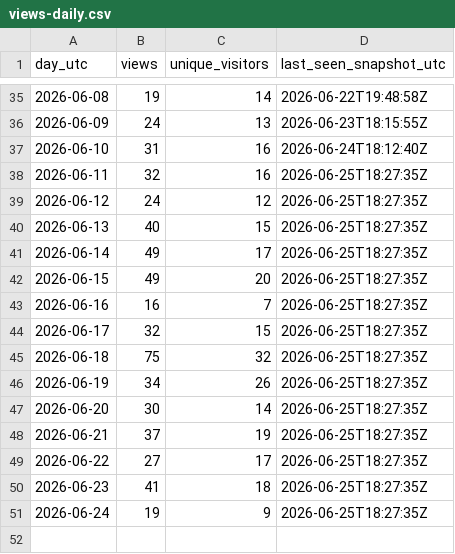
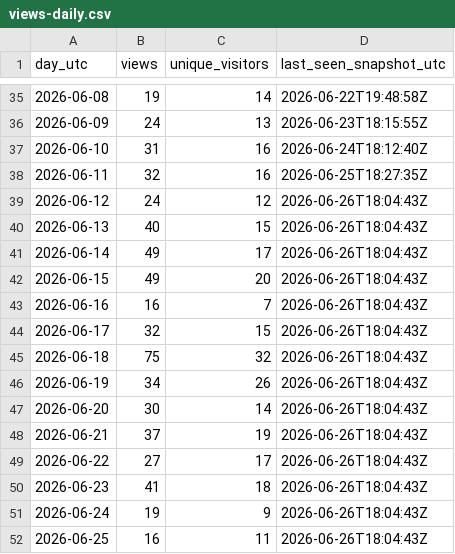
Before and after one commit to iawnfoanaowt/OneFind, a CSV file: traffic-history/views-daily.csv, drawn as a sheet; only a part is shown, gaps mark what is left out.

```diff
--- a/traffic-history/views-daily.csv
+++ b/traffic-history/views-daily.csv
@@ -38,14 +38,15 @@
 "2026-06-11","32","16","2026-06-25T18:27:35Z"
-"2026-06-12","24","12","2026-06-25T18:27:35Z"
-"2026-06-13","40","15","2026-06-25T18:27:35Z"
-"2026-06-14","49","17","2026-06-25T18:27:35Z"
-"2026-06-15","49","20","2026-06-25T18:27:35Z"
-"2026-06-16","16","7","2026-06-25T18:27:35Z"
-"2026-06-17","32","15","2026-06-25T18:27:35Z"
-"2026-06-18","75","32","2026-06-25T18:27:35Z"
-"2026-06-19","34","26","2026-06-25T18:27:35Z"
-"2026-06-20","30","14","2026-06-25T18:27:35Z"
-"2026-06-21","37","19","2026-06-25T18:27:35Z"
-"2026-06-22","27","17","2026-06-25T18:27:35Z"
-"2026-06-23","41","18","2026-06-25T18:27:35Z"
-"2026-06-24","19","9","2026-06-25T18:27:35Z"
+"2026-06-12","24","12","2026-06-26T18:04:43Z"
+"2026-06-13","40","15","2026-06-26T18:04:43Z"
+"2026-06-14","49","17","2026-06-26T18:04:43Z"
+"2026-06-15","49","20","2026-06-26T18:04:43Z"
+"2026-06-16","16","7","2026-06-26T18:04:43Z"
+"2026-06-17","32","15","2026-06-26T18:04:43Z"
+"2026-06-18","75","32","2026-06-26T18:04:43Z"
+"2026-06-19","34","26","2026-06-26T18:04:43Z"
+"2026-06-20","30","14","2026-06-26T18:04:43Z"
+"2026-06-21","37","19","2026-06-26T18:04:43Z"
+"2026-06-22","27","17","2026-06-26T18:04:43Z"
+"2026-06-23","41","18","2026-06-26T18:04:43Z"
+"2026-06-24","19","9","2026-06-26T18:04:43Z"
+"2026-06-25","16","11","2026-06-26T18:04:43Z"
```
Also changed, not shown: traffic-history/release-downloads.csv, 11 other files.
